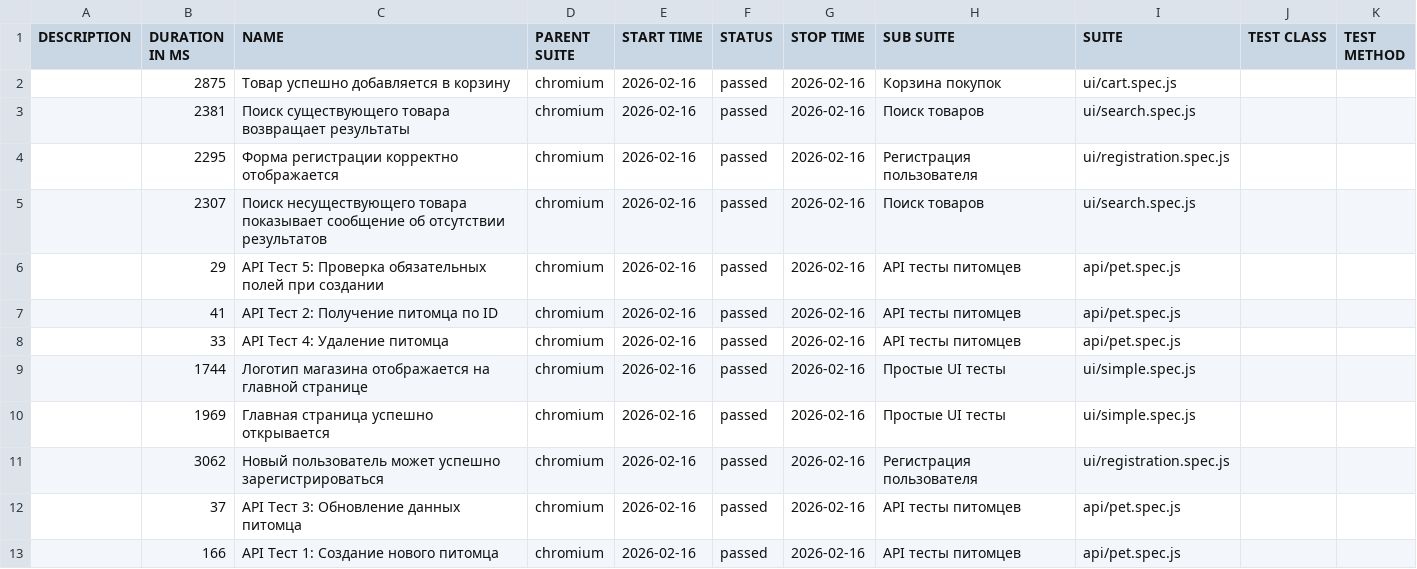
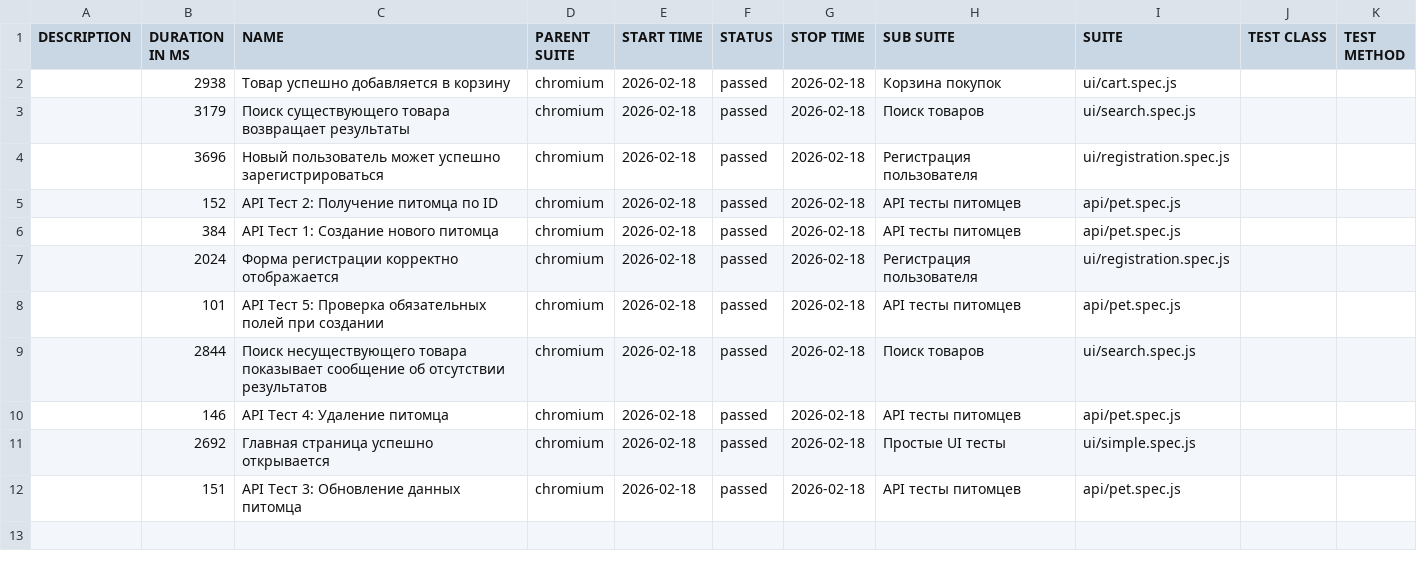
Before and after one commit to asvaa/QAdiploma, a CSV file: data/suites.csv, drawn as a sheet.

```diff
--- a/data/suites.csv
+++ b/data/suites.csv
@@ -1,13 +1,12 @@
 "DESCRIPTION","DURATION IN MS","NAME","PARENT SUITE","START TIME","STATUS","STOP TIME","SUB SUITE","SUITE","TEST CLASS","TEST METHOD"
-"","2875","Товар успешно добавляется в корзину","chromium","2026-02-16","passed","2026-02-16","Корзина покупок","ui/cart.spec.js","",""
-"","2381","Поиск существующего товара возвращает результаты","chromium","2026-02-16","passed","2026-02-16","Поиск товаров","ui/search.spec.js","",""
-"","2295","Форма регистрации корректно отображается","chromium","2026-02-16","passed","2026-02-16","Регистрация пользователя","ui/registration.spec.js","",""
-"","2307","Поиск несуществующего товара показывает сообщение об отсутствии результатов","chromium","2026-02-16","passed","2026-02-16","Поиск товаров","ui/search.spec.js","",""
-"","29","API Тест 5: Проверка обязательных полей при создании","chromium","2026-02-16","passed","2026-02-16","API тесты питомцев","api/pet.spec.js","",""
-"","41","API Тест 2: Получение питомца по ID","chromium","2026-02-16","passed","2026-02-16","API тесты питомцев","api/pet.spec.js","",""
-"","33","API Тест 4: Удаление питомца","chromium","2026-02-16","passed","2026-02-16","API тесты питомцев","api/pet.spec.js","",""
-"","1744","Логотип магазина отображается на главной странице","chromium","2026-02-16","passed","2026-02-16","Простые UI тесты","ui/simple.spec.js","",""
-"","1969","Главная страница успешно открывается","chromium","2026-02-16","passed","2026-02-16","Простые UI тесты","ui/simple.spec.js","",""
-"","3062","Новый пользователь может успешно зарегистрироваться","chromium","2026-02-16","passed","2026-02-16","Регистрация пользователя","ui/registration.spec.js","",""
-"","37","API Тест 3: Обновление данных питомца","chromium","2026-02-16","passed","2026-02-16","API тесты питомцев","api/pet.spec.js","",""
-"","166","API Тест 1: Создание нового питомца","chromium","2026-02-16","passed","2026-02-16","API тесты питомцев","api/pet.spec.js","",""
+"","2938","Товар успешно добавляется в корзину","chromium","2026-02-18","passed","2026-02-18","Корзина покупок","ui/cart.spec.js","",""
+"","3179","Поиск существующего товара возвращает результаты","chromium","2026-02-18","passed","2026-02-18","Поиск товаров","ui/search.spec.js","",""
+"","3696","Новый пользователь может успешно зарегистрироваться","chromium","2026-02-18","passed","2026-02-18","Регистрация пользователя","ui/registration.spec.js","",""
+"","152","API Тест 2: Получение питомца по ID","chromium","2026-02-18","passed","2026-02-18","API тесты питомцев","api/pet.spec.js","",""
+"","384","API Тест 1: Создание нового питомца","chromium","2026-02-18","passed","2026-02-18","API тесты питомцев","api/pet.spec.js","",""
+"","2024","Форма регистрации корректно отображается","chromium","2026-02-18","passed","2026-02-18","Регистрация пользователя","ui/registration.spec.js","",""
+"","101","API Тест 5: Проверка обязательных полей при создании","chromium","2026-02-18","passed","2026-02-18","API тесты питомцев","api/pet.spec.js","",""
+"","2844","Поиск несуществующего товара показывает сообщение об отсутствии результатов","chromium","2026-02-18","passed","2026-02-18","Поиск товаров","ui/search.spec.js","",""
+"","146","API Тест 4: Удаление питомца","chromium","2026-02-18","passed","2026-02-18","API тесты питомцев","api/pet.spec.js","",""
+"","2692","Главная страница успешно открывается","chromium","2026-02-18","passed","2026-02-18","Простые UI тесты","ui/simple.spec.js","",""
+"","151","API Тест 3: Обновление данных питомца","chromium","2026-02-18","passed","2026-02-18","API тесты питомцев","api/pet.spec.js","",""
```
Also changed, not shown: 44 other files.
